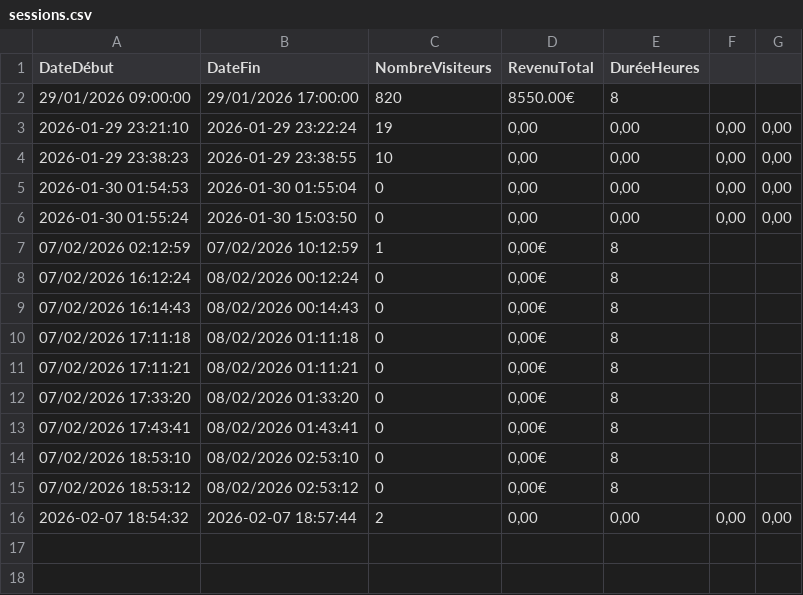
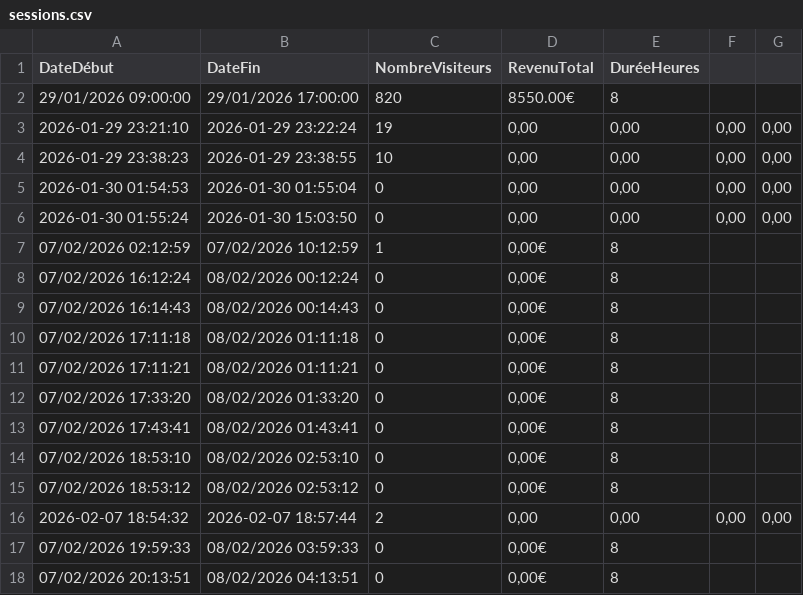
Before and after one commit to houdabenabdellah/ParcAttractions, a CSV file: data/sessions.csv, drawn as a sheet; the diff names each change by its address in the sheet, - before the commit and + after, or states it on an @@ line.

```diff
--- a/data/sessions.csv
+++ b/data/sessions.csv
+row 17: 07/02/2026 19:59:33 | 08/02/2026 03:59:33 | 0 | 0,00€ | 8
+row 18: 07/02/2026 20:13:51 | 08/02/2026 04:13:51 | 0 | 0,00€ | 8
```
Also changed, not shown: data/employes.csv, 27 other files.
